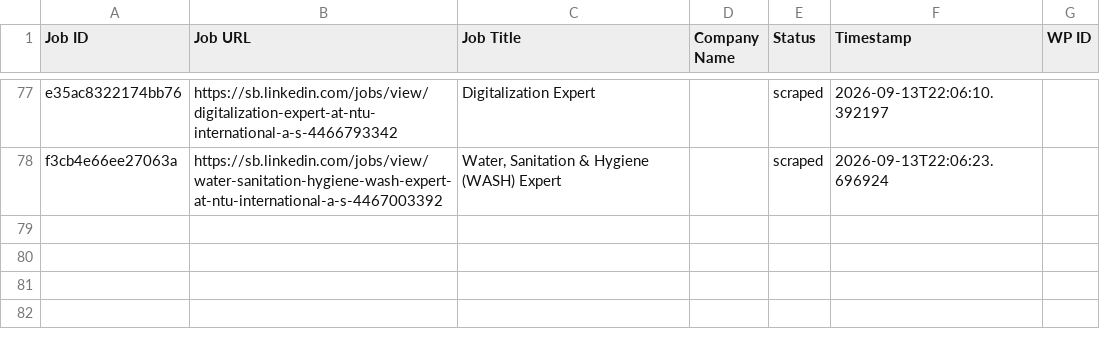
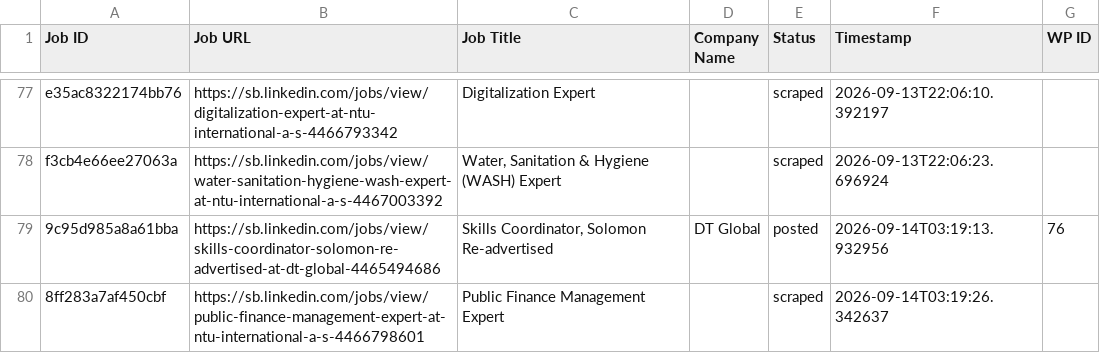
Before and after one commit to innovationinc2000/sb, a CSV file: processed_jobs.csv, drawn as a sheet; only a part is shown, gaps mark what is left out.

```diff
--- a/processed_jobs.csv
+++ b/processed_jobs.csv
@@ -78 +78,3 @@ e35ac8322174bb76,https://sb.linkedin.com/jobs/view/digitalization-expert-at-ntu-
 f3cb4e66ee27063a,https://sb.linkedin.com/jobs/view/water-sanitation-hygiene-wash-expert-at-ntu-international-a-s-4467003392,"Water, Sanitation & Hygiene (WASH) Expert",,scraped,2026-09-13T22:06:23.696924,
+9c95d985a8a61bba,https://sb.linkedin.com/jobs/view/skills-coordinator-solomon-re-advertised-at-dt-global-4465494686,"Skills Coordinator, Solomon Re-advertised",DT Global,posted,2026-09-14T03:19:13.932956,76
+8ff283a7af450cbf,https://sb.linkedin.com/jobs/view/public-finance-management-expert-at-ntu-international-a-s-4466798601,Public Finance Management Expert,,scraped,2026-09-14T03:19:26.342637,
```
